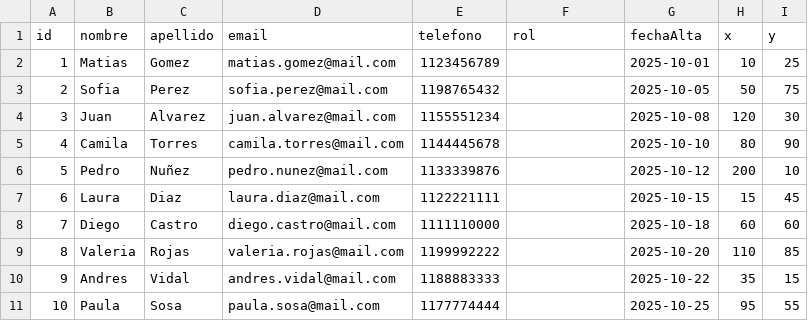
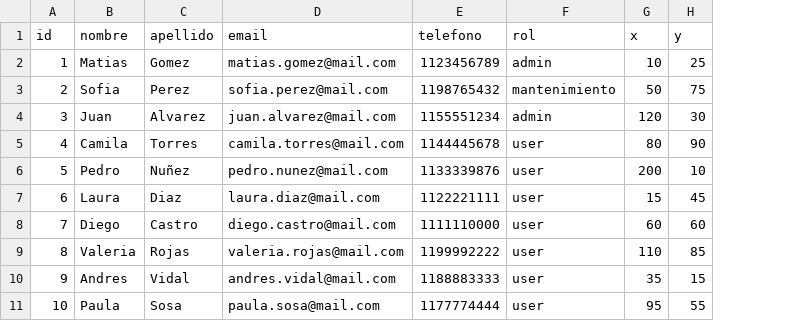
Before and after one commit to julietasosa143/ArquitecturasWeb_2025, a CSV file: tpe/microservicio-user/src/main/resources/csv_files/usuarios.csv, drawn as a sheet; the diff names each change by its address in the sheet, - before the commit and + after, or states it on an @@ line.

Commit message:
termina usuarios configuracion inicial

```diff
--- a/tpe/microservicio-user/src/main/resources/csv_files/usuarios.csv
+++ b/tpe/microservicio-user/src/main/resources/csv_files/usuarios.csv
-column G (fechaAlta), rows 2-11: 2025-10-01 | 2025-10-05 | 2025-10-08 | 2025-10-10 | 2025-10-12 | 2025-10-15 | 2025-10-18 | 2025-10-20 | 2025-10-22 | 2025-10-25
-F2 (rol): (empty)
+F2 (rol): admin
-F3 (rol): (empty)
+F3 (rol): mantenimiento
-F4 (rol): (empty)
+F4 (rol): admin
-F5:F11 (rol): (empty)
+F5:F11 (rol): user
```
Also changed, not shown: 5 other files.
